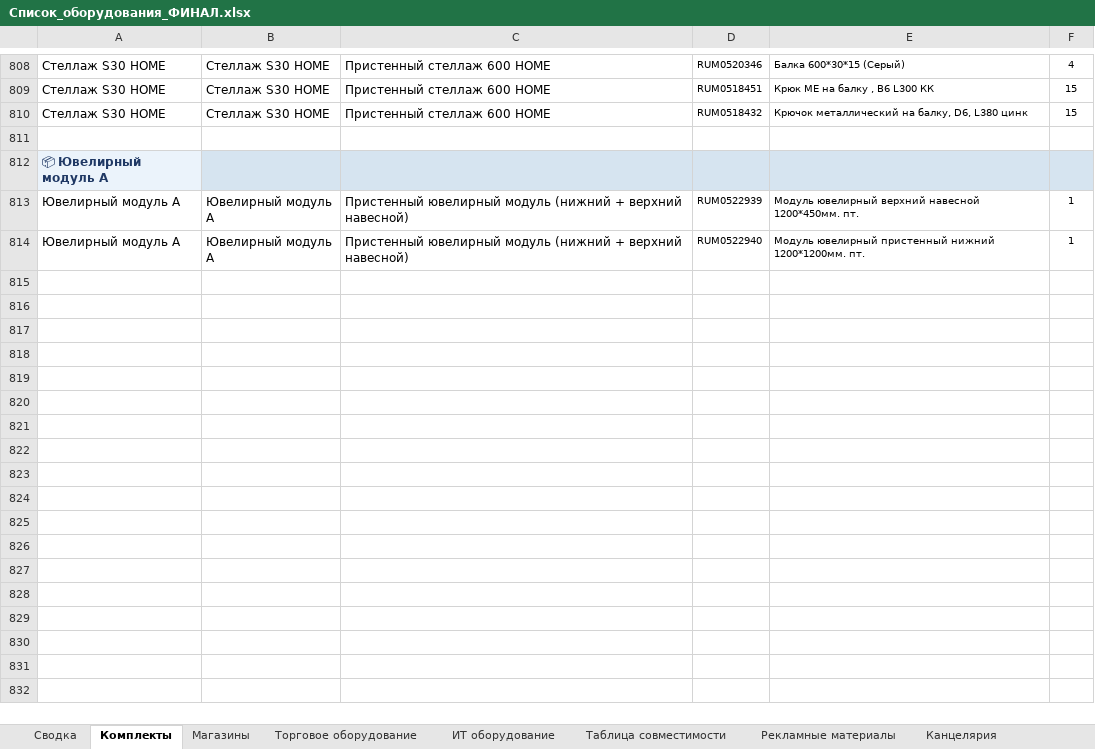
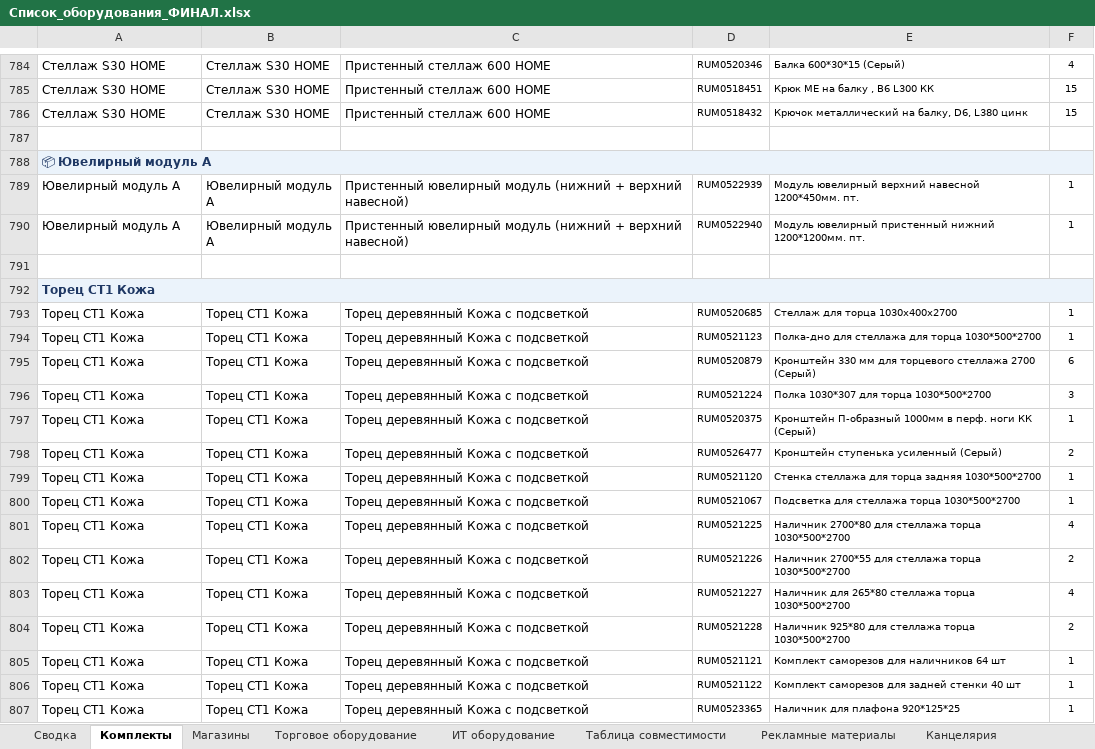
Before and after one commit to skbmaksim82-byte/Portal-zakazov, an Excel workbook: Список_оборудования_ФИНАЛ.xlsx, sheet Комплекты, drawn as a sheet; only a part is shown, gaps mark what is left out; values as stored, in another font and other column widths than the file's, no borders; addresses are those after the commit; the diff covers the shown part only; the diff names each change by its address in the sheet, - before the commit and + after, or states it on an @@ line.

Commit message:
Add files via upload

```diff
--- a/Список_оборудования_ФИНАЛ.xlsx (sheet Комплекты)
+++ b/Список_оборудования_ФИНАЛ.xlsx (sheet Комплекты)
+A788:F788 merged
+row 791: (empty)
+row 792: Торец СТ1 Кожа
+row 793: Торец СТ1 Кожа | Торец СТ1 Кожа | Торец деревянный Кожа с подсветкой | RUM0520685 | Стеллаж для торца 1030х400х2700 | 1
+row 794: Торец СТ1 Кожа | Торец СТ1 Кожа | Торец деревянный Кожа с подсветкой | RUM0521123 | Полка-дно для стеллажа для торца 1030*500*2700 | 1
+row 795: Торец СТ1 Кожа | Торец СТ1 Кожа | Торец деревянный Кожа с подсветкой | RUM0520879 | Кронштейн 330 мм для торцевого стеллажа 2700 (Серый) | 6
+row 796: Торец СТ1 Кожа | Торец СТ1 Кожа | Торец деревянный Кожа с подсветкой | RUM0521224 | Полка 1030*307 для торца 1030*500*2700 | 3
+row 797: Торец СТ1 Кожа | Торец СТ1 Кожа | Торец деревянный Кожа с подсветкой | RUM0520375 | Кронштейн П-образный 1000мм в перф. ноги КК (Серый) | 1
+row 798: Торец СТ1 Кожа | Торец СТ1 Кожа | Торец деревянный Кожа с подсветкой | RUM0526477 | Кронштейн ступенька усиленный (Серый) | 2
+row 799: Торец СТ1 Кожа | Торец СТ1 Кожа | Торец деревянный Кожа с подсветкой | RUM0521120 | Стенка стеллажа для торца задняя 1030*500*2700 | 1
+row 800: Торец СТ1 Кожа | Торец СТ1 Кожа | Торец деревянный Кожа с подсветкой | RUM0521067 | Подсветка для стеллажа торца 1030*500*2700 | 1
+row 801: Торец СТ1 Кожа | Торец СТ1 Кожа | Торец деревянный Кожа с подсветкой | RUM0521225 | Наличник 2700*80 для стеллажа торца 1030*500*2700 | 4
+row 802: Торец СТ1 Кожа | Торец СТ1 Кожа | Торец деревянный Кожа с подсветкой | RUM0521226 | Наличник 2700*55 для стеллажа торца 1030*500*2700 | 2
+row 803: Торец СТ1 Кожа | Торец СТ1 Кожа | Торец деревянный Кожа с подсветкой | RUM0521227 | Наличник для 265*80 стеллажа торца 1030*500*2700 | 4
+row 804: Торец СТ1 Кожа | Торец СТ1 Кожа | Торец деревянный Кожа с подсветкой | RUM0521228 | Наличник 925*80 для стеллажа торца 1030*500*2700 | 2
+row 805: Торец СТ1 Кожа | Торец СТ1 Кожа | Торец деревянный Кожа с подсветкой | RUM0521121 | Комплект саморезов для наличников 64 шт | 1
+row 806: Торец СТ1 Кожа | Торец СТ1 Кожа | Торец деревянный Кожа с подсветкой | RUM0521122 | Комплект саморезов для задней стенки 40 шт | 1
+row 807: Торец СТ1 Кожа | Торец СТ1 Кожа | Торец деревянный Кожа с подсветкой | RUM0523365 | Наличник для плафона 920*125*25 | 1
```
Also changed, not shown: 8 added rows, 4 removed rows and 20 moved rows elsewhere in this sheet.
